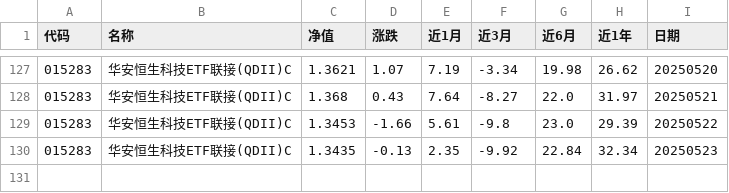
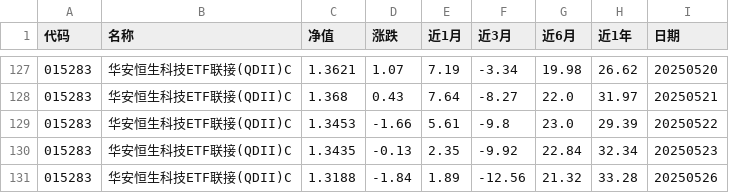
Before and after one commit to Syncswitch/reptile, a CSV file: data/015283.csv, drawn as a sheet; only a part is shown, gaps mark what is left out.

```diff
--- a/data/015283.csv
+++ b/data/015283.csv
@@ -130 +130,2 @@
 015283,华安恒生科技ETF联接(QDII)C,1.3435,-0.13,2.35,-9.92,22.84,32.34,20250523
+015283,华安恒生科技ETF联接(QDII)C,1.3188,-1.84,1.89,-12.56,21.32,33.28,20250526
```
Also changed, not shown: data/005918.csv, data/008591.csv, 5 other files.
